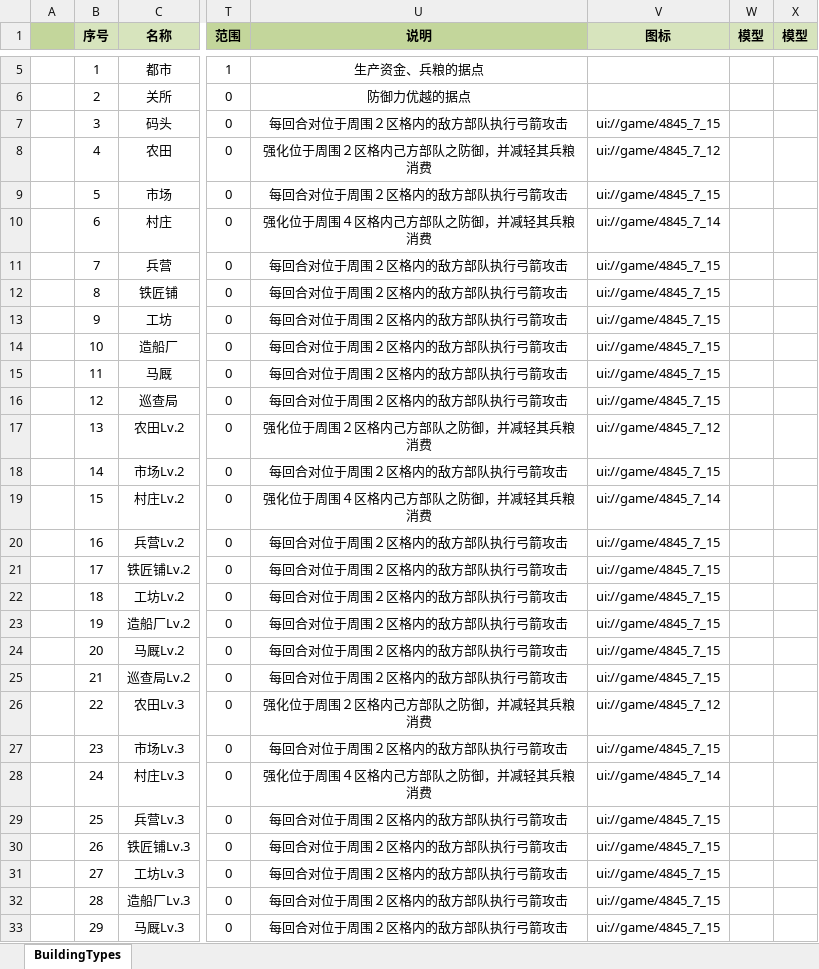
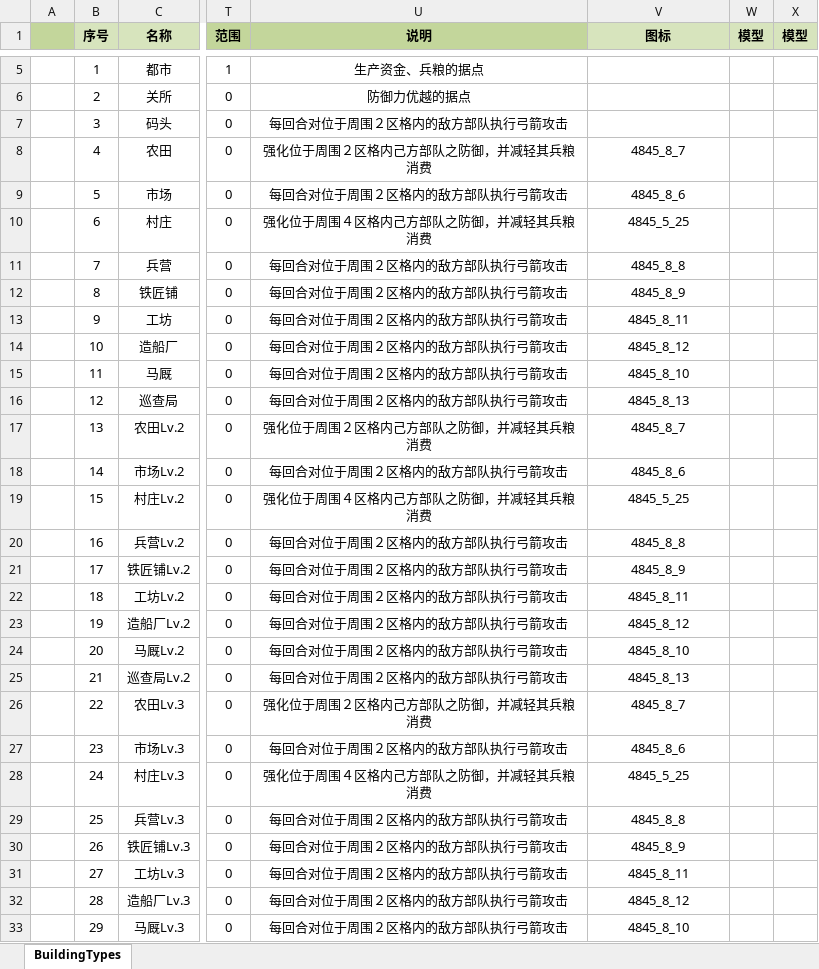
Before and after one commit to JoeLongma/sango_infinity, an Excel workbook: Data/Export/Common/建筑类型.xlsx, sheet BuildingTypes, drawn as a sheet; only a part is shown, gaps mark what is left out; values as stored, in another font and other column widths than the file's, no borders; the diff covers the shown part only; the diff names each change by its address in the sheet, - before the commit and + after, or states it on an @@ line.

```diff
--- a/Data/Export/Common/建筑类型.xlsx (sheet BuildingTypes)
+++ b/Data/Export/Common/建筑类型.xlsx (sheet BuildingTypes)
-V7 (图标): ui://game/4845_7_15
+V7 (图标): (empty)
-V8 (图标): ui://game/4845_7_12
+V8 (图标): 4845_8_7
-V9 (图标): ui://game/4845_7_15
+V9 (图标): 4845_8_6
-V10 (图标): ui://game/4845_7_14
+V10 (图标): 4845_5_25
-V11 (图标): ui://game/4845_7_15
+V11 (图标): 4845_8_8
-V12 (图标): ui://game/4845_7_15
+V12 (图标): 4845_8_9
-V13 (图标): ui://game/4845_7_15
+V13 (图标): 4845_8_11
-V14 (图标): ui://game/4845_7_15
+V14 (图标): 4845_8_12
-V15 (图标): ui://game/4845_7_15
+V15 (图标): 4845_8_10
-V16 (图标): ui://game/4845_7_15
+V16 (图标): 4845_8_13
-V17 (图标): ui://game/4845_7_12
+V17 (图标): 4845_8_7
-V18 (图标): ui://game/4845_7_15
+V18 (图标): 4845_8_6
-V19 (图标): ui://game/4845_7_14
+V19 (图标): 4845_5_25
-V20 (图标): ui://game/4845_7_15
+V20 (图标): 4845_8_8
-V21 (图标): ui://game/4845_7_15
+V21 (图标): 4845_8_9
-V22 (图标): ui://game/4845_7_15
+V22 (图标): 4845_8_11
-V23 (图标): ui://game/4845_7_15
+V23 (图标): 4845_8_12
-V24 (图标): ui://game/4845_7_15
+V24 (图标): 4845_8_10
-V25 (图标): ui://game/4845_7_15
+V25 (图标): 4845_8_13
-V26 (图标): ui://game/4845_7_12
+V26 (图标): 4845_8_7
-V27 (图标): ui://game/4845_7_15
+V27 (图标): 4845_8_6
-V28 (图标): ui://game/4845_7_14
+V28 (图标): 4845_5_25
-V29 (图标): ui://game/4845_7_15
+V29 (图标): 4845_8_8
-V30 (图标): ui://game/4845_7_15
+V30 (图标): 4845_8_9
-V31 (图标): ui://game/4845_7_15
+V31 (图标): 4845_8_11
-V32 (图标): ui://game/4845_7_15
+V32 (图标): 4845_8_12
-V33 (图标): ui://game/4845_7_15
+V33 (图标): 4845_8_10
```
Also changed, not shown: 4 edited cells elsewhere in this sheet, Data/Export/Common/道具类型.xlsx, Data/Export/Common/部队类型.xlsx, 15 other files.
